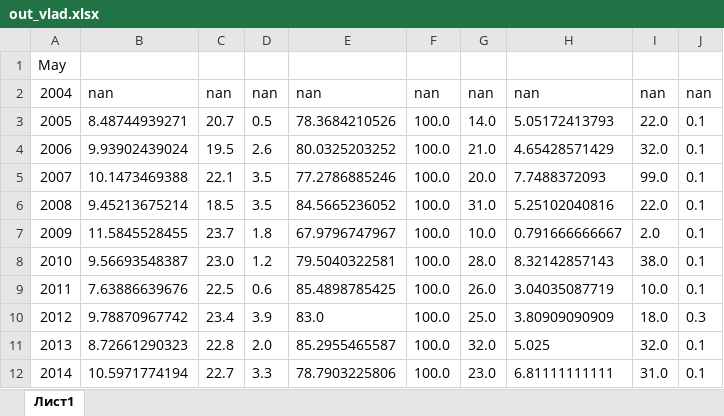
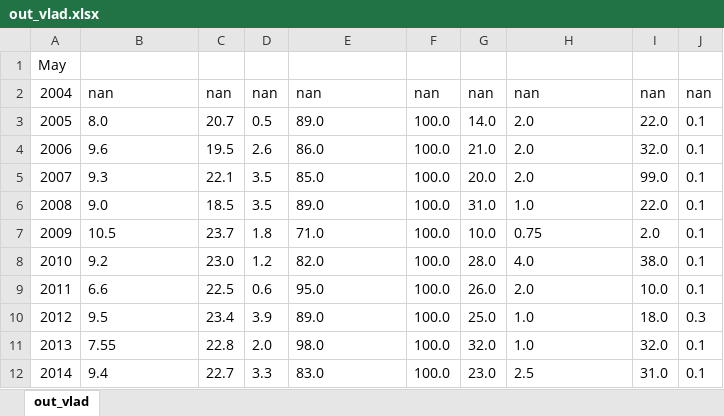
Before and after one commit to VBGI/leafs, an Excel workbook: out_vlad.xlsx, sheet out_vlad, drawn as a sheet; only a part is shown; values as stored, in another font and other column widths than the file's, no borders; the diff covers the shown part only; the diff names each change by its address in the sheet, - before the commit and + after, or states it on an @@ line.

```diff
--- a/out_vlad.xlsx (sheet out_vlad)
+++ b/out_vlad.xlsx (sheet out_vlad)
-sheet tab: Лист1
+sheet tab: out_vlad
-B3: 8.48744939271
+B3: 8.0
-E3: 78.3684210526
+E3: 89.0
-H3: 5.05172413793
+H3: 2.0
-B4: 9.93902439024
+B4: 9.6
-E4: 80.0325203252
+E4: 86.0
-H4: 4.65428571429
+H4: 2.0
-B5: 10.1473469388
+B5: 9.3
-E5: 77.2786885246
+E5: 85.0
-H5: 7.7488372093
+H5: 2.0
-B6: 9.45213675214
+B6: 9.0
-E6: 84.5665236052
+E6: 89.0
-H6: 5.25102040816
+H6: 1.0
-B7: 11.5845528455
+B7: 10.5
-E7: 67.9796747967
+E7: 71.0
-H7: 0.791666666667
+H7: 0.75
-B8: 9.56693548387
+B8: 9.2
-E8: 79.5040322581
+E8: 82.0
-H8: 8.32142857143
+H8: 4.0
-B9: 7.63886639676
+B9: 6.6
-E9: 85.4898785425
+E9: 95.0
-H9: 3.04035087719
+H9: 2.0
-B10: 9.78870967742
+B10: 9.5
-E10: 83.0
+E10: 89.0
-H10: 3.80909090909
+H10: 1.0
-B11: 8.72661290323
+B11: 7.55
-E11: 85.2955465587
+E11: 98.0
-H11: 5.025
+H11: 1.0
-B12: 10.5971774194
+B12: 9.4
-E12: 78.7903225806
+E12: 83.0
-H12: 6.81111111111
+H12: 2.5
```
Also changed, not shown: 102 edited cells elsewhere in this sheet, out_anuch.xlsx, out_hasan.xlsx, 14 other files.
